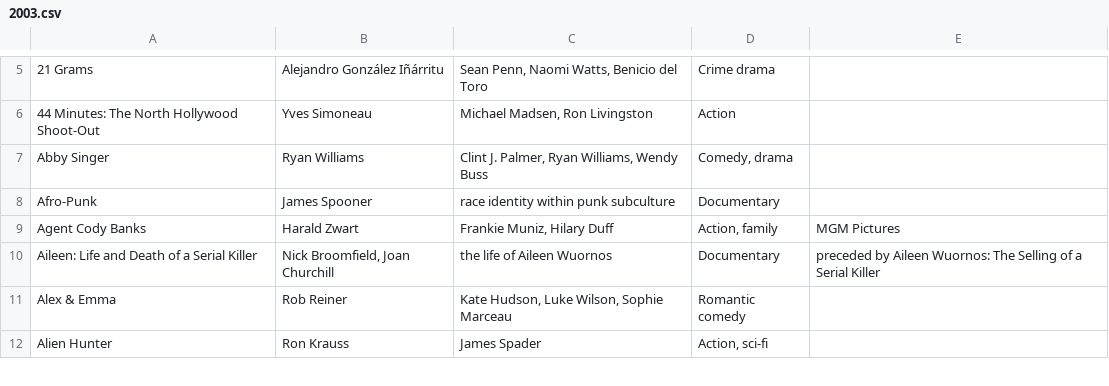
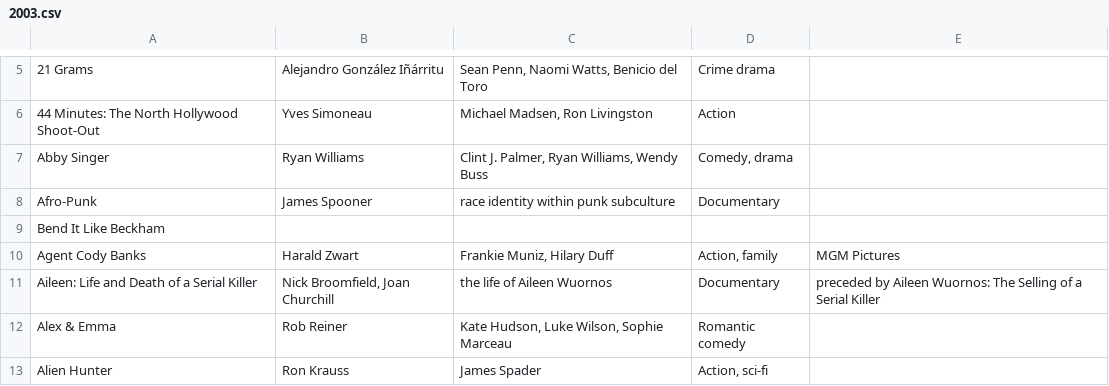
Before and after one commit to msimonds/GoldenGlobes, a CSV file: Movies by Year/2003.csv, drawn as a sheet; only a part is shown, gaps mark what is left out; the diff names each change by its address in the sheet, - before the commit and + after, or states it on an @@ line.

```diff
--- a/Movies by Year/2003.csv
+++ b/Movies by Year/2003.csv
+row 9: Bend It Like Beckham
```
Also changed, not shown: Movies by Year/2000.csv, Movies by Year/2001.csv, 6 other files.
